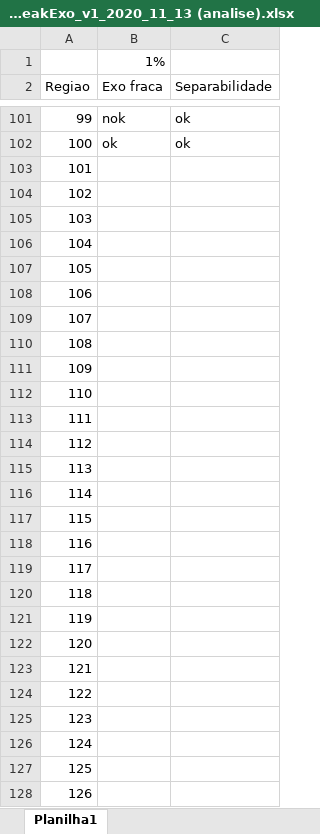
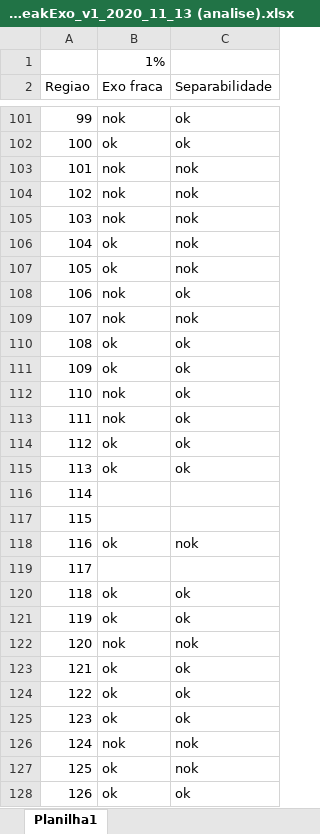
Before and after one commit to btebaldi/Tese, an Excel workbook: Ox Metrics GVAR/Ox Scripts/Gvar_Determina WeakExo_v1_2020_11_13 (analise).xlsx, sheet Planilha1, drawn as a sheet; only a part is shown, gaps mark what is left out; values as stored, in another font and other column widths than the file's, no borders; the diff covers the shown part only; the diff names each change by its address in the sheet, - before the commit and + after, or states it on an @@ line.

Commit message:
Analise dos resultados do Ox

```diff
--- a/Ox Metrics GVAR/Ox Scripts/Gvar_Determina WeakExo_v1_2020_11_13 (analise).xlsx (sheet Planilha1)
+++ b/Ox Metrics GVAR/Ox Scripts/Gvar_Determina WeakExo_v1_2020_11_13 (analise).xlsx (sheet Planilha1)
-B103:B105 (Exo fraca): (empty)
+B103:B105 (Exo fraca): nok
-C103:C107 (Separabilidade): (empty)
+C103:C107 (Separabilidade): nok
-B106:B107 (Exo fraca): (empty)
+B106:B107 (Exo fraca): ok
-B108:B109 (Exo fraca): (empty)
+B108:B109 (Exo fraca): nok
-C108 (Separabilidade): (empty)
+C108 (Separabilidade): ok
-C109 (Separabilidade): (empty)
+C109 (Separabilidade): nok
-B110:B111 (Exo fraca): (empty)
+B110:B111 (Exo fraca): ok
-C110:C115 (Separabilidade): (empty)
+C110:C115 (Separabilidade): ok
-B112:B113 (Exo fraca): (empty)
+B112:B113 (Exo fraca): nok
-B114:B115 (Exo fraca): (empty)
+B114:B115 (Exo fraca): ok
-B118 (Exo fraca): (empty)
+B118 (Exo fraca): ok
-C118 (Separabilidade): (empty)
+C118 (Separabilidade): nok
-B120:B121 (Exo fraca): (empty)
+B120:B121 (Exo fraca): ok
-C120:C121 (Separabilidade): (empty)
+C120:C121 (Separabilidade): ok
-B122 (Exo fraca): (empty)
+B122 (Exo fraca): nok
-C122 (Separabilidade): (empty)
+C122 (Separabilidade): nok
-B123:B125 (Exo fraca): (empty)
+B123:B125 (Exo fraca): ok
-C123:C125 (Separabilidade): (empty)
+C123:C125 (Separabilidade): ok
-B126 (Exo fraca): (empty)
+B126 (Exo fraca): nok
-C126:C127 (Separabilidade): (empty)
+C126:C127 (Separabilidade): nok
-B127:B128 (Exo fraca): (empty)
+B127:B128 (Exo fraca): ok
-C128 (Separabilidade): (empty)
+C128 (Separabilidade): ok
```
Also changed, not shown: 192 edited cells elsewhere in this sheet, 4 other files.
